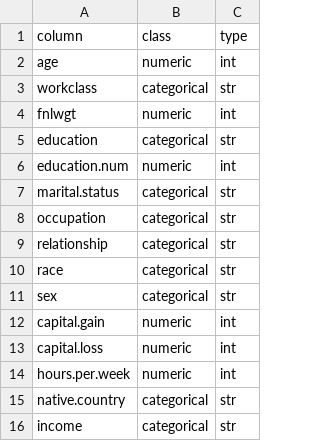
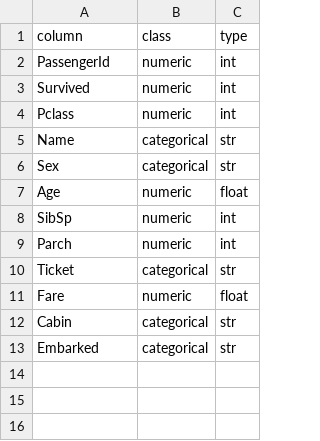
Before and after one commit to felicialeow/cs50project, a CSV file: static/uploadfile/vartype_FIXED.csv, drawn as a sheet.

```diff
--- a/static/uploadfile/vartype_FIXED.csv
+++ b/static/uploadfile/vartype_FIXED.csv
@@ -1,16 +1,13 @@
 column,class,type
-age,numeric,int
-workclass,categorical,str
-fnlwgt,numeric,int
-education,categorical,str
-education.num,numeric,int
-marital.status,categorical,str
-occupation,categorical,str
-relationship,categorical,str
-race,categorical,str
-sex,categorical,str
-capital.gain,numeric,int
-capital.loss,numeric,int
-hours.per.week,numeric,int
-native.country,categorical,str
-income,categorical,str
+PassengerId,numeric,int
+Survived,numeric,int
+Pclass,numeric,int
+Name,categorical,str
+Sex,categorical,str
+Age,numeric,float
+SibSp,numeric,int
+Parch,numeric,int
+Ticket,categorical,str
+Fare,numeric,float
+Cabin,categorical,str
+Embarked,categorical,str
```
Also changed, not shown: static/uploadfile/vartype.csv, 5 other files.
